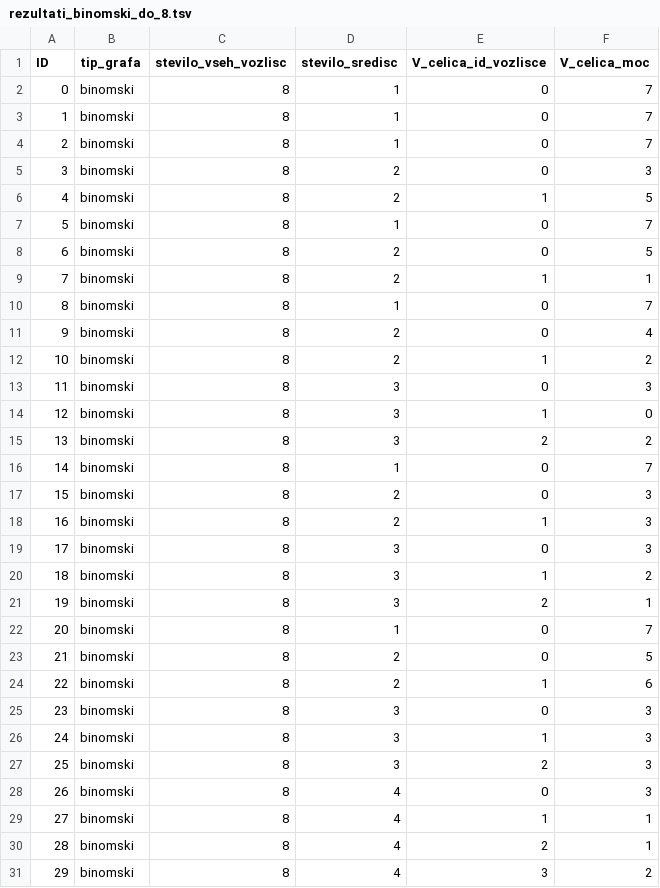
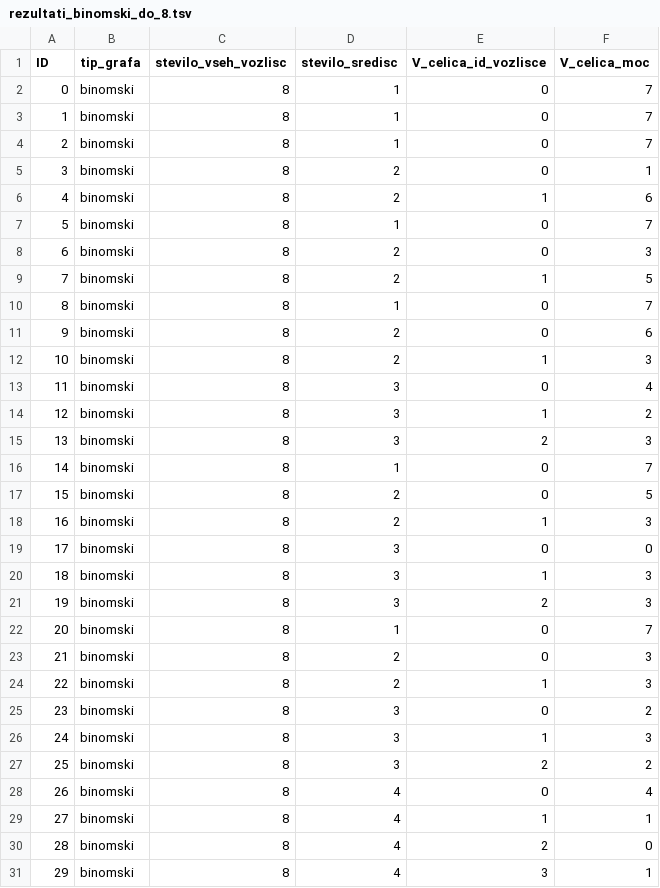
Before and after one commit to M4rble/Voronoijevi-diagrami, a TSV file: files/rezultati_binomski_do_8.tsv, drawn as a sheet.

```diff
--- a/files/rezultati_binomski_do_8.tsv
+++ b/files/rezultati_binomski_do_8.tsv
@@ -4,28 +4,28 @@ ID	tip_grafa	stevilo_vseh_vozlisc	stevilo_sredisc	V_celica_id_vozlisce	V_celica_
 2	binomski	8	1	0	7
-3	binomski	8	2	0	3
-4	binomski	8	2	1	5
+3	binomski	8	2	0	1
+4	binomski	8	2	1	6
 5	binomski	8	1	0	7
-6	binomski	8	2	0	5
-7	binomski	8	2	1	1
+6	binomski	8	2	0	3
+7	binomski	8	2	1	5
 8	binomski	8	1	0	7
-9	binomski	8	2	0	4
-10	binomski	8	2	1	2
-11	binomski	8	3	0	3
-12	binomski	8	3	1	0
-13	binomski	8	3	2	2
+9	binomski	8	2	0	6
+10	binomski	8	2	1	3
+11	binomski	8	3	0	4
+12	binomski	8	3	1	2
+13	binomski	8	3	2	3
 14	binomski	8	1	0	7
-15	binomski	8	2	0	3
+15	binomski	8	2	0	5
 16	binomski	8	2	1	3
-17	binomski	8	3	0	3
-18	binomski	8	3	1	2
-19	binomski	8	3	2	1
+17	binomski	8	3	0	0
+18	binomski	8	3	1	3
+19	binomski	8	3	2	3
 20	binomski	8	1	0	7
-21	binomski	8	2	0	5
-22	binomski	8	2	1	6
-23	binomski	8	3	0	3
+21	binomski	8	2	0	3
+22	binomski	8	2	1	3
+23	binomski	8	3	0	2
 24	binomski	8	3	1	3
-25	binomski	8	3	2	3
-26	binomski	8	4	0	3
+25	binomski	8	3	2	2
+26	binomski	8	4	0	4
 27	binomski	8	4	1	1
-28	binomski	8	4	2	1
-29	binomski	8	4	3	2
+28	binomski	8	4	2	0
+29	binomski	8	4	3	1
```
Also changed, not shown: 7 other files.
